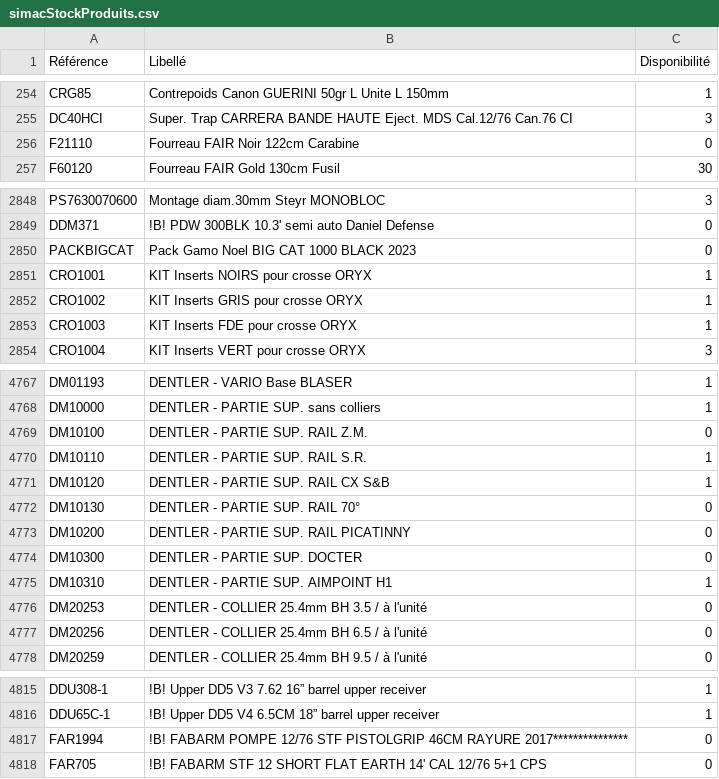
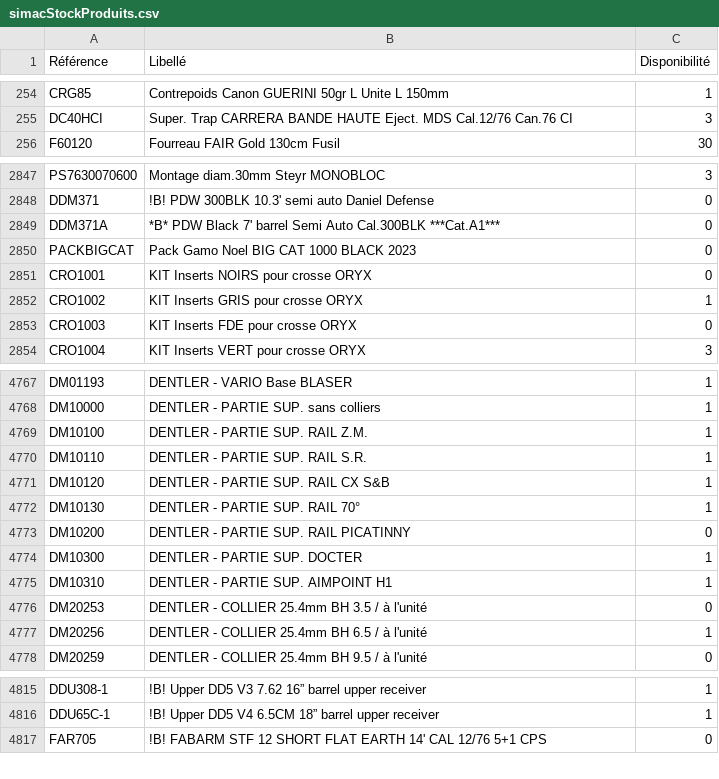
Before and after one commit to Jonathan-djimbi/arsenal-pro, a CSV file: suppliers/simacStockProduits.csv, drawn as a sheet; only a part is shown, gaps mark what is left out; the diff covers the shown part only.

```diff
--- a/suppliers/simacStockProduits.csv
+++ b/suppliers/simacStockProduits.csv
@@ -255,3 +255,2 @@ CRG85;"Contrepoids Canon GUERINI 50gr L Unite L 150mm";1
 DC40HCI;"Super. Trap CARRERA BANDE HAUTE Eject. MDS Cal.12/76 Can.76 CI";3
-F21110;"Fourreau FAIR Noir 122cm Carabine";0
 F60120;"Fourreau FAIR Gold 130cm Fusil";30
@@ -2849,6 +2848,7 @@ PS7630070600;"Montage diam.30mm Steyr MONOBLOC";3
 DDM371;"!B! PDW 300BLK 10.3' semi auto Daniel Defense";0
+DDM371A;"*B* PDW Black 7' barrel Semi Auto Cal.300BLK ***Cat.A1***";0
 PACKBIGCAT;"Pack Gamo Noel BIG CAT 1000 BLACK 2023";0
-CRO1001;"KIT Inserts NOIRS pour crosse ORYX ";1
+CRO1001;"KIT Inserts NOIRS pour crosse ORYX ";0
 CRO1002;"KIT Inserts GRIS pour crosse ORYX ";1
-CRO1003;"KIT Inserts FDE pour crosse ORYX ";1
+CRO1003;"KIT Inserts FDE pour crosse ORYX ";0
 CRO1004;"KIT Inserts VERT pour crosse ORYX ";3
@@ -4768,11 +4768,11 @@ DM01193;"DENTLER - VARIO Base BLASER";1
 DM10000;"DENTLER - PARTIE SUP. sans colliers";1
-DM10100;"DENTLER - PARTIE SUP. RAIL Z.M.";0
+DM10100;"DENTLER - PARTIE SUP. RAIL Z.M.";1
 DM10110;"DENTLER - PARTIE SUP. RAIL S.R.";1
 DM10120;"DENTLER - PARTIE SUP. RAIL CX S&B";1
-DM10130;"DENTLER - PARTIE SUP. RAIL 70°";0
+DM10130;"DENTLER - PARTIE SUP. RAIL 70°";1
 DM10200;"DENTLER - PARTIE SUP. RAIL PICATINNY";0
-DM10300;"DENTLER - PARTIE SUP. DOCTER";0
+DM10300;"DENTLER - PARTIE SUP. DOCTER";1
 DM10310;"DENTLER - PARTIE SUP. AIMPOINT H1";1
 DM20253;"DENTLER - COLLIER 25.4mm BH 3.5 / à l'unité";0
-DM20256;"DENTLER - COLLIER 25.4mm BH 6.5 / à l'unité";0
+DM20256;"DENTLER - COLLIER 25.4mm BH 6.5 / à l'unité";1
 DM20259;"DENTLER - COLLIER 25.4mm BH 9.5 / à l'unité";0
@@ -4816,3 +4816,2 @@ DDU308-1;"!B! Upper DD5 V3 7.62 16” barrel upper receiver ";1
 DDU65C-1;"!B! Upper DD5 V4 6.5CM 18”  barrel upper receiver ";1
-FAR1994;"!B! FABARM POMPE 12/76 STF PISTOLGRIP 46CM RAYURE 2017***************";0
 FAR705;"!B! FABARM STF 12 SHORT FLAT EARTH 14' CAL 12/76 5+1 CPS";0
```
Also changed, not shown: 26 edited cells elsewhere in this file, suppliers/europarmStockProduits.csv, 6 other files.
